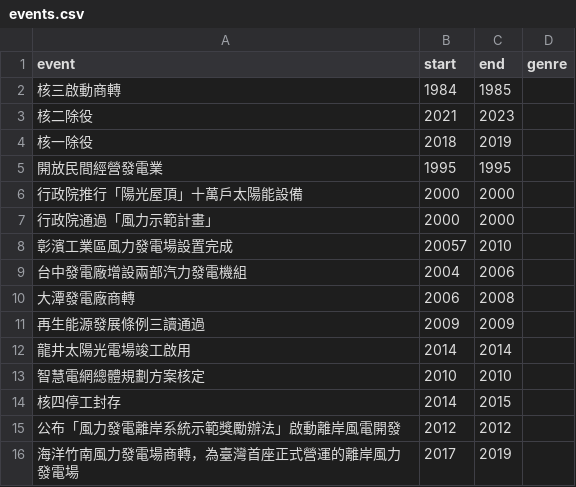
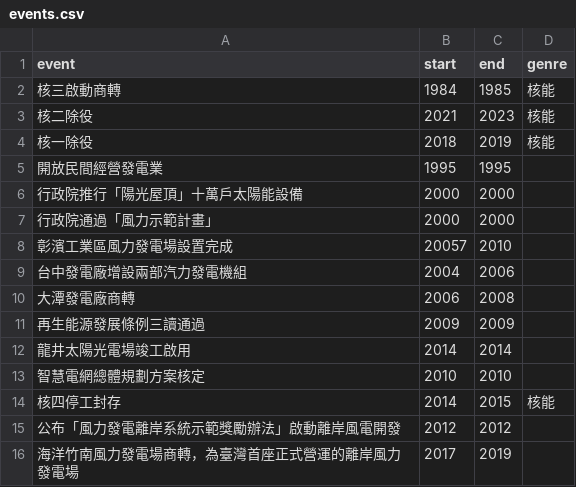
Before and after one commit to ryan34861810-art/energyflow, a CSV file: csv/events.csv, drawn as a sheet.

Commit message:
Update events.csv

```diff
--- a/csv/events.csv
+++ b/csv/events.csv
@@ -1,5 +1,5 @@
 event,start,end,genre
-核三啟動商轉,1984,1985,
-核二除役,2021,2023,
-核一除役,2018,2019,
+核三啟動商轉,1984,1985,核能
+核二除役,2021,2023,核能
+核一除役,2018,2019,核能
 開放民間經營發電業,1995,1995,
@@ -13,3 +13,3 @@ event,start,end,genre
 智慧電網總體規劃方案核定,2010,2010,
-核四停工封存,2014,2015,
+核四停工封存,2014,2015,核能
 公布「風力發電離岸系統示範獎勵辦法」啟動離岸風電開發,2012,2012,
```
